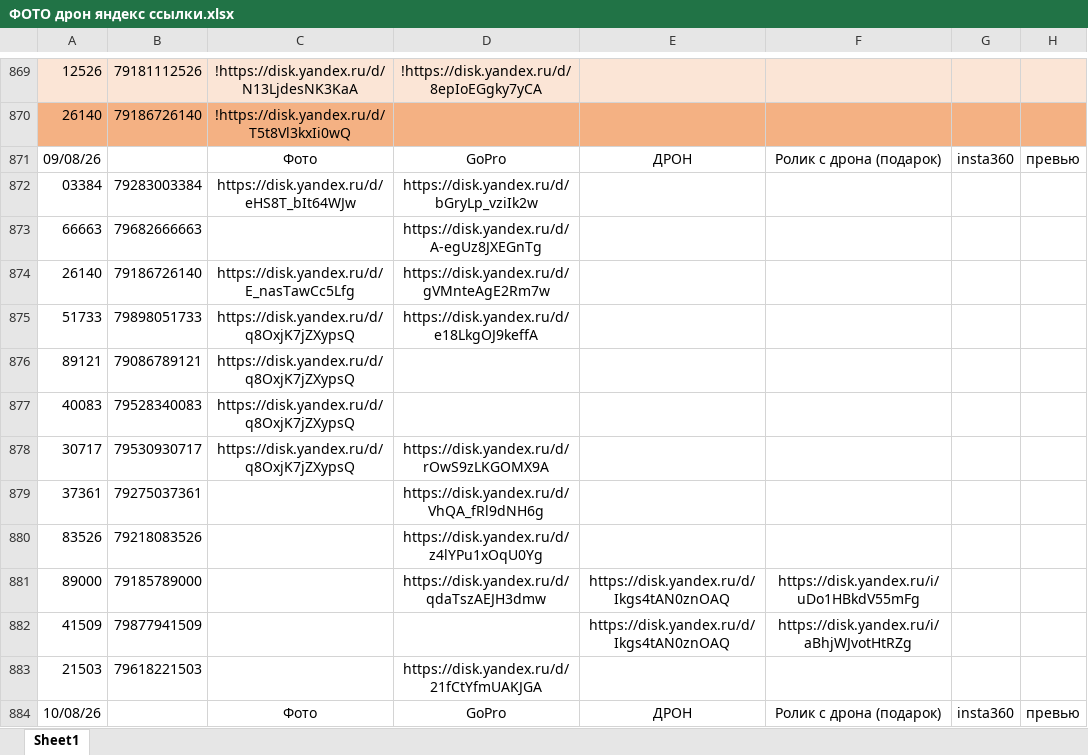
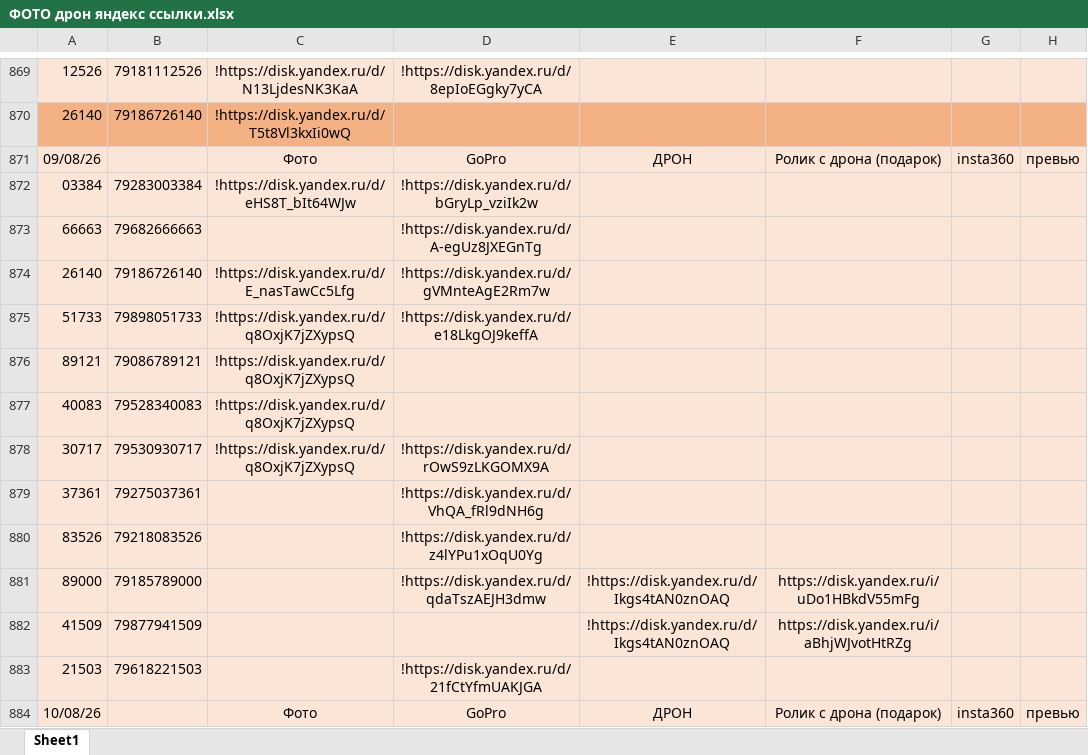
Before and after one commit to janasasha07-collab/photo, an Excel workbook: ФОТО дрон яндекс ссылки.xlsx, sheet Sheet1, drawn as a sheet; only a part is shown, gaps mark what is left out; values as stored, in another font and other column widths than the file's, no borders; the diff covers the shown part only; the diff names each change by its address in the sheet, - before the commit and + after, or states it on an @@ line.

Commit message:
Add files via upload

```diff
--- a/ФОТО дрон яндекс ссылки.xlsx (sheet Sheet1)
+++ b/ФОТО дрон яндекс ссылки.xlsx (sheet Sheet1)
-A871:H884 fill: none
+A871:H884 fill: #FBE5D6
-C872: https://disk.yandex.ru/d/eHS8T_bIt64WJw
+C872: !https://disk.yandex.ru/d/eHS8T_bIt64WJw
-D872: https://disk.yandex.ru/d/bGryLp_vziIk2w
+D872: !https://disk.yandex.ru/d/bGryLp_vziIk2w
-D873: https://disk.yandex.ru/d/A-egUz8JXEGnTg
+D873: !https://disk.yandex.ru/d/A-egUz8JXEGnTg
-C874: https://disk.yandex.ru/d/E_nasTawCc5Lfg
+C874: !https://disk.yandex.ru/d/E_nasTawCc5Lfg
-D874: https://disk.yandex.ru/d/gVMnteAgE2Rm7w
+D874: !https://disk.yandex.ru/d/gVMnteAgE2Rm7w
-C875:C878: https://disk.yandex.ru/d/q8OxjK7jZXypsQ
+C875:C878: !https://disk.yandex.ru/d/q8OxjK7jZXypsQ
-D875: https://disk.yandex.ru/d/e18LkgOJ9keffA
+D875: !https://disk.yandex.ru/d/e18LkgOJ9keffA
-D878: https://disk.yandex.ru/d/rOwS9zLKGOMX9A
+D878: !https://disk.yandex.ru/d/rOwS9zLKGOMX9A
-D879: https://disk.yandex.ru/d/VhQA_fRl9dNH6g
+D879: !https://disk.yandex.ru/d/VhQA_fRl9dNH6g
-D880: https://disk.yandex.ru/d/z4lYPu1xOqU0Yg
+D880: !https://disk.yandex.ru/d/z4lYPu1xOqU0Yg
-D881: https://disk.yandex.ru/d/qdaTszAEJH3dmw
+D881: !https://disk.yandex.ru/d/qdaTszAEJH3dmw
-E881:E882: https://disk.yandex.ru/d/Ikgs4tAN0znOAQ
+E881:E882: !https://disk.yandex.ru/d/Ikgs4tAN0znOAQ
-D883: https://disk.yandex.ru/d/21fCtYfmUAKJGA
+D883: !https://disk.yandex.ru/d/21fCtYfmUAKJGA
```
Also changed, not shown: 97 edited cells and cell formats elsewhere in this sheet.
